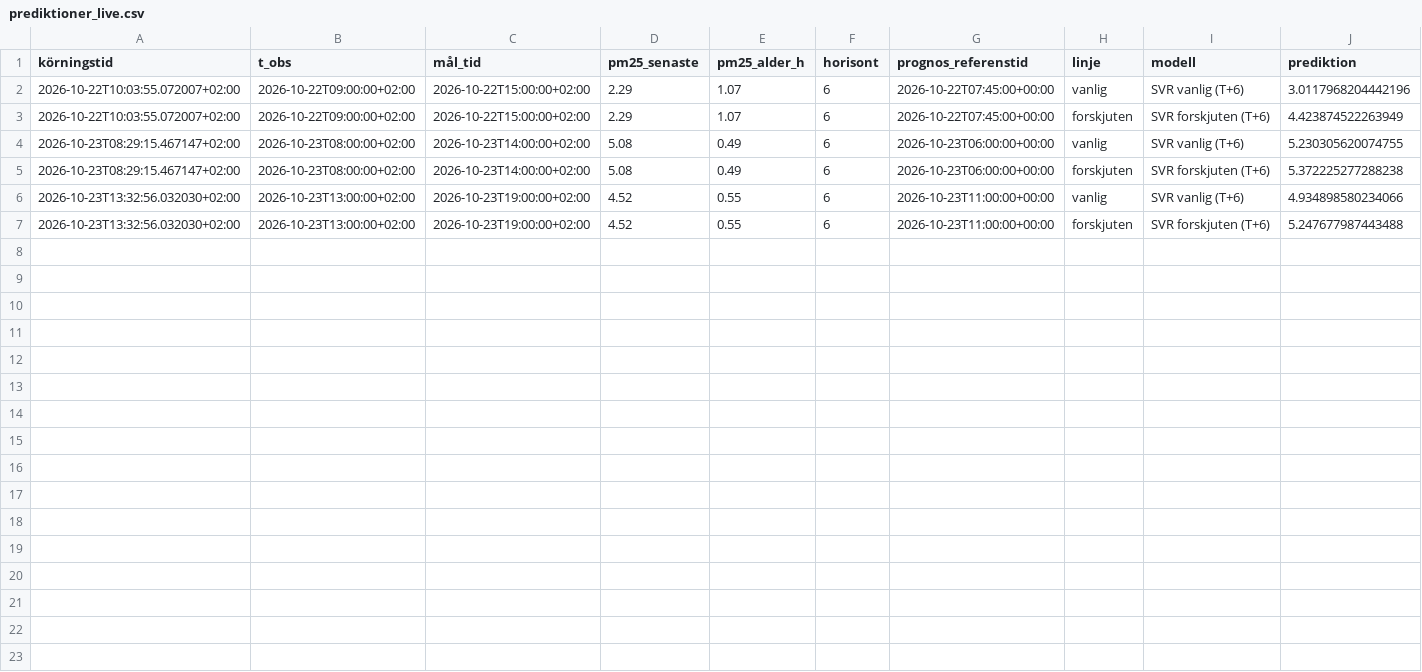
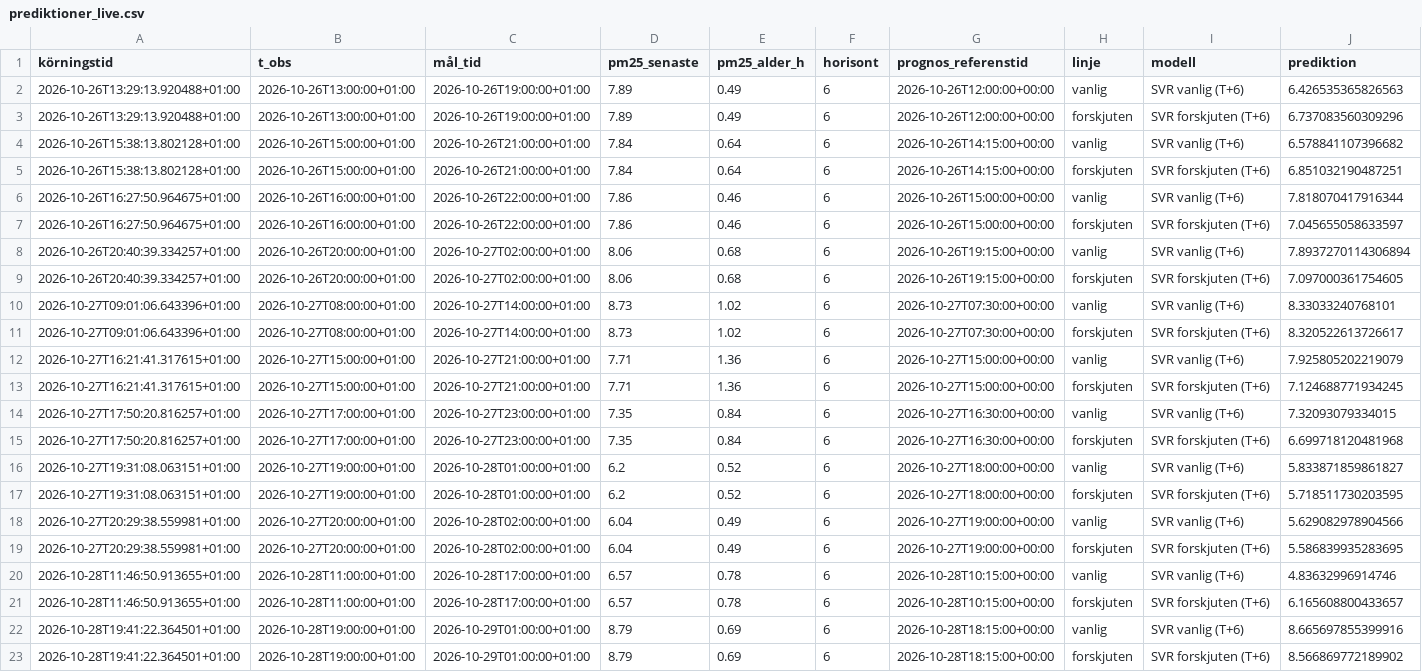
Before and after one commit to JakobWorkingHard/predicting_PM2.5, a CSV file: prognoser/prediktioner_live.csv, drawn as a sheet.

Commit message:
Fixat readme och lagt till fler prediktioner

```diff
--- a/prognoser/prediktioner_live.csv
+++ b/prognoser/prediktioner_live.csv
@@ -1,7 +1,23 @@
 körningstid,t_obs,mål_tid,pm25_senaste,pm25_alder_h,horisont,prognos_referenstid,linje,modell,prediktion
-2026-10-22T10:03:55.072007+02:00,2026-10-22T09:00:00+02:00,2026-10-22T15:00:00+02:00,2.29,1.07,6,2026-10-22T07:45:00+00:00,vanlig,SVR vanlig (T+6),3.0117968204442196
-2026-10-22T10:03:55.072007+02:00,2026-10-22T09:00:00+02:00,2026-10-22T15:00:00+02:00,2.29,1.07,6,2026-10-22T07:45:00+00:00,forskjuten,SVR forskjuten (T+6),4.423874522263949
-2026-10-23T08:29:15.467147+02:00,2026-10-23T08:00:00+02:00,2026-10-23T14:00:00+02:00,5.08,0.49,6,2026-10-23T06:00:00+00:00,vanlig,SVR vanlig (T+6),5.230305620074755
-2026-10-23T08:29:15.467147+02:00,2026-10-23T08:00:00+02:00,2026-10-23T14:00:00+02:00,5.08,0.49,6,2026-10-23T06:00:00+00:00,forskjuten,SVR forskjuten (T+6),5.372225277288238
-2026-10-23T13:32:56.032030+02:00,2026-10-23T13:00:00+02:00,2026-10-23T19:00:00+02:00,4.52,0.55,6,2026-10-23T11:00:00+00:00,vanlig,SVR vanlig (T+6),4.934898580234066
-2026-10-23T13:32:56.032030+02:00,2026-10-23T13:00:00+02:00,2026-10-23T19:00:00+02:00,4.52,0.55,6,2026-10-23T11:00:00+00:00,forskjuten,SVR forskjuten (T+6),5.247677987443488
+2026-10-26T13:29:13.920488+01:00,2026-10-26T13:00:00+01:00,2026-10-26T19:00:00+01:00,7.89,0.49,6,2026-10-26T12:00:00+00:00,vanlig,SVR vanlig (T+6),6.426535365826563
+2026-10-26T13:29:13.920488+01:00,2026-10-26T13:00:00+01:00,2026-10-26T19:00:00+01:00,7.89,0.49,6,2026-10-26T12:00:00+00:00,forskjuten,SVR forskjuten (T+6),6.737083560309296
+2026-10-26T15:38:13.802128+01:00,2026-10-26T15:00:00+01:00,2026-10-26T21:00:00+01:00,7.84,0.64,6,2026-10-26T14:15:00+00:00,vanlig,SVR vanlig (T+6),6.578841107396682
+2026-10-26T15:38:13.802128+01:00,2026-10-26T15:00:00+01:00,2026-10-26T21:00:00+01:00,7.84,0.64,6,2026-10-26T14:15:00+00:00,forskjuten,SVR forskjuten (T+6),6.851032190487251
+2026-10-26T16:27:50.964675+01:00,2026-10-26T16:00:00+01:00,2026-10-26T22:00:00+01:00,7.86,0.46,6,2026-10-26T15:00:00+00:00,vanlig,SVR vanlig (T+6),7.818070417916344
+2026-10-26T16:27:50.964675+01:00,2026-10-26T16:00:00+01:00,2026-10-26T22:00:00+01:00,7.86,0.46,6,2026-10-26T15:00:00+00:00,forskjuten,SVR forskjuten (T+6),7.045655058633597
+2026-10-26T20:40:39.334257+01:00,2026-10-26T20:00:00+01:00,2026-10-27T02:00:00+01:00,8.06,0.68,6,2026-10-26T19:15:00+00:00,vanlig,SVR vanlig (T+6),7.8937270114306894
+2026-10-26T20:40:39.334257+01:00,2026-10-26T20:00:00+01:00,2026-10-27T02:00:00+01:00,8.06,0.68,6,2026-10-26T19:15:00+00:00,forskjuten,SVR forskjuten (T+6),7.097000361754605
+2026-10-27T09:01:06.643396+01:00,2026-10-27T08:00:00+01:00,2026-10-27T14:00:00+01:00,8.73,1.02,6,2026-10-27T07:30:00+00:00,vanlig,SVR vanlig (T+6),8.33033240768101
+2026-10-27T09:01:06.643396+01:00,2026-10-27T08:00:00+01:00,2026-10-27T14:00:00+01:00,8.73,1.02,6,2026-10-27T07:30:00+00:00,forskjuten,SVR forskjuten (T+6),8.320522613726617
+2026-10-27T16:21:41.317615+01:00,2026-10-27T15:00:00+01:00,2026-10-27T21:00:00+01:00,7.71,1.36,6,2026-10-27T15:00:00+00:00,vanlig,SVR vanlig (T+6),7.925805202219079
+2026-10-27T16:21:41.317615+01:00,2026-10-27T15:00:00+01:00,2026-10-27T21:00:00+01:00,7.71,1.36,6,2026-10-27T15:00:00+00:00,forskjuten,SVR forskjuten (T+6),7.124688771934245
+2026-10-27T17:50:20.816257+01:00,2026-10-27T17:00:00+01:00,2026-10-27T23:00:00+01:00,7.35,0.84,6,2026-10-27T16:30:00+00:00,vanlig,SVR vanlig (T+6),7.32093079334015
+2026-10-27T17:50:20.816257+01:00,2026-10-27T17:00:00+01:00,2026-10-27T23:00:00+01:00,7.35,0.84,6,2026-10-27T16:30:00+00:00,forskjuten,SVR forskjuten (T+6),6.699718120481968
+2026-10-27T19:31:08.063151+01:00,2026-10-27T19:00:00+01:00,2026-10-28T01:00:00+01:00,6.2,0.52,6,2026-10-27T18:00:00+00:00,vanlig,SVR vanlig (T+6),5.833871859861827
+2026-10-27T19:31:08.063151+01:00,2026-10-27T19:00:00+01:00,2026-10-28T01:00:00+01:00,6.2,0.52,6,2026-10-27T18:00:00+00:00,forskjuten,SVR forskjuten (T+6),5.718511730203595
+2026-10-27T20:29:38.559981+01:00,2026-10-27T20:00:00+01:00,2026-10-28T02:00:00+01:00,6.04,0.49,6,2026-10-27T19:00:00+00:00,vanlig,SVR vanlig (T+6),5.629082978904566
+2026-10-27T20:29:38.559981+01:00,2026-10-27T20:00:00+01:00,2026-10-28T02:00:00+01:00,6.04,0.49,6,2026-10-27T19:00:00+00:00,forskjuten,SVR forskjuten (T+6),5.586839935283695
+2026-10-28T11:46:50.913655+01:00,2026-10-28T11:00:00+01:00,2026-10-28T17:00:00+01:00,6.57,0.78,6,2026-10-28T10:15:00+00:00,vanlig,SVR vanlig (T+6),4.83632996914746
+2026-10-28T11:46:50.913655+01:00,2026-10-28T11:00:00+01:00,2026-10-28T17:00:00+01:00,6.57,0.78,6,2026-10-28T10:15:00+00:00,forskjuten,SVR forskjuten (T+6),6.165608800433657
+2026-10-28T19:41:22.364501+01:00,2026-10-28T19:00:00+01:00,2026-10-29T01:00:00+01:00,8.79,0.69,6,2026-10-28T18:15:00+00:00,vanlig,SVR vanlig (T+6),8.665697855399916
+2026-10-28T19:41:22.364501+01:00,2026-10-28T19:00:00+01:00,2026-10-29T01:00:00+01:00,8.79,0.69,6,2026-10-28T18:15:00+00:00,forskjuten,SVR forskjuten (T+6),8.566869772189902
```
Also changed, not shown: 2 other files.
